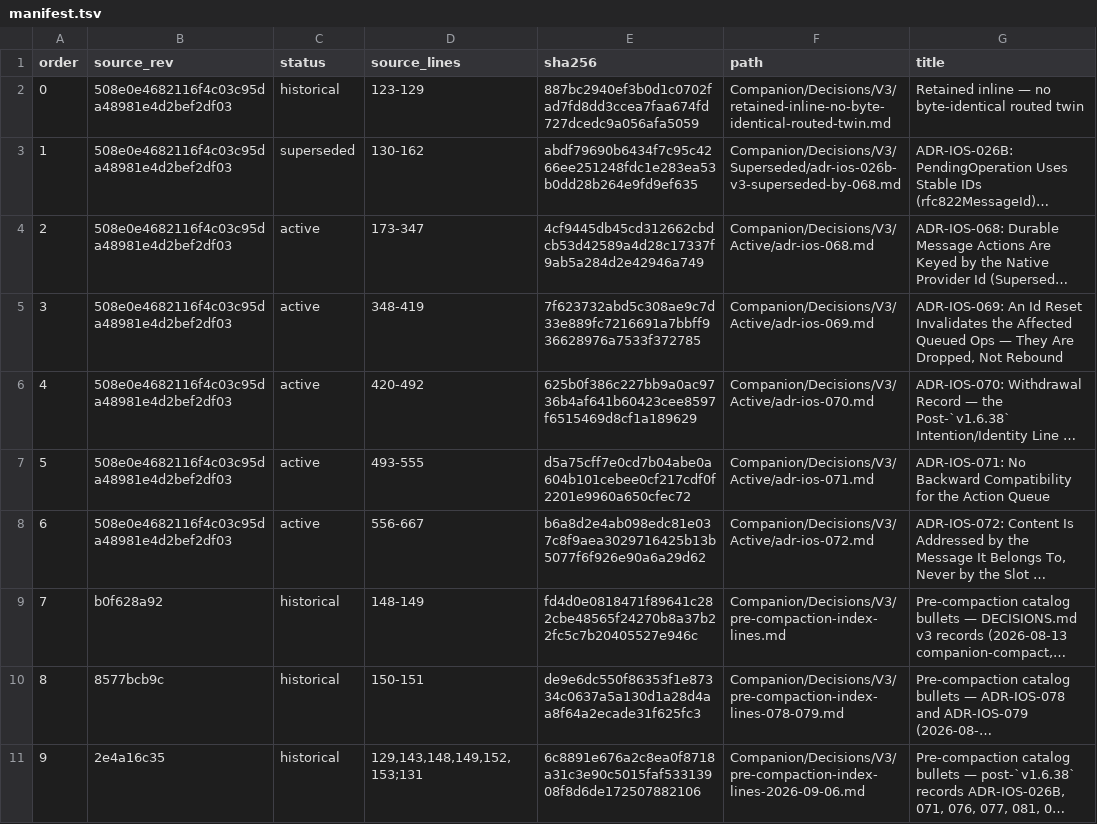
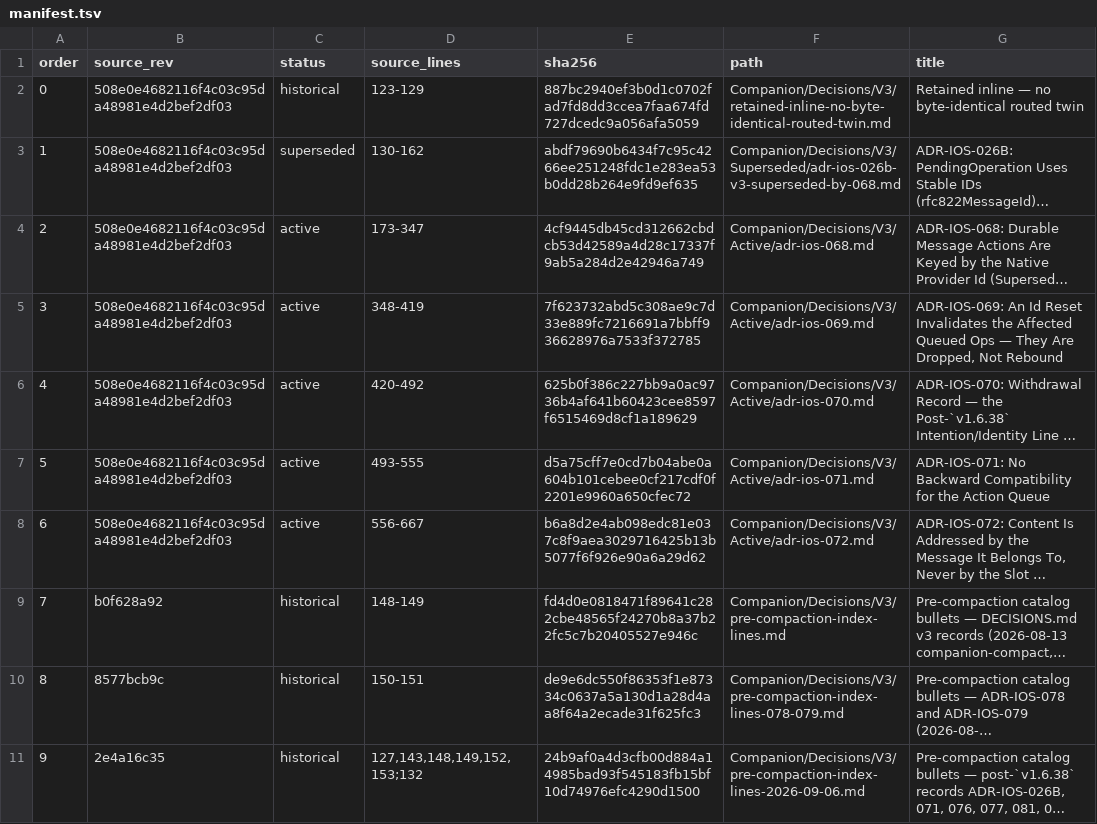
Before and after one commit to TabMail/tabmail-ios, a TSV file: Companion/Decisions/V3/manifest.tsv, drawn as a sheet; long unchanged cells end in …; the diff names each change by its address in the sheet, - before the commit and + after, or states it on an @@ line.

Commit message:
Correct two source_lines in the V3 pre-compaction manifest row
Review of the preceding commit found that row 9 of `Companion/Decisions/V3/manifest.tsv`
recorded two `source_lines` values that do not resolve in the frame the row declares.
The row's `source_rev` is the base revision, so every value must be base-frame:

- `ADR-IOS-026B` was recorded as 129. It is at 127 in the base file; 129 is the
  post-amendment frame, so the row mixed two frames. The routed file's own
  `## Source line 127` heading was already correct, so the two disagreed.
- The numbering note was recorded as 131 in both the manifest and the routed file's
  heading. It is at 132; 131 is a blank line in every frame.

Both corrected, and the routed file's heading brought into agreement. All seven
fragments now resolve to their exact declared base line ranges, verified by
substituting each fenced block back over the base file rather than by comparing
line numbers alone; the seven-line numbering-note block matches as a range.

`Companion/Decisions/V3/manifest.tsv` hashes the raw file, so row 9's `sha256` is
recomputed for the amended heading, per the raw-hashing convention in `MIS-IOS-009`.
No fenced content changed, so both index round trips are unaffected and the verifier
output is unchanged: reconstructions still byte-identical, ADR census 55/55, ported
decisions 9, memory routing 91.

This is a provenance-accuracy fix with no content or structural effect. Nothing reads
`source_lines` on this path, which is why it would have gone silent.

Signed-off-by: Kwang Moo Yi <kmyi@tabmail.ai>

```diff
--- a/Companion/Decisions/V3/manifest.tsv
+++ b/Companion/Decisions/V3/manifest.tsv
-D11 (source_lines): 129,143,148,149,152,153;131
+D11 (source_lines): 127,143,148,149,152,153;132
-E11 (sha256): 6c8891e676a2c8ea0f8718a31c3e90c5015faf53313908f8d6de172507882106
+E11 (sha256): 24b9af0a4d3cfb00d884a14985bad93f545183fb15bf10d74976efc4290d1500
```
Also changed, not shown: 1 other file.
